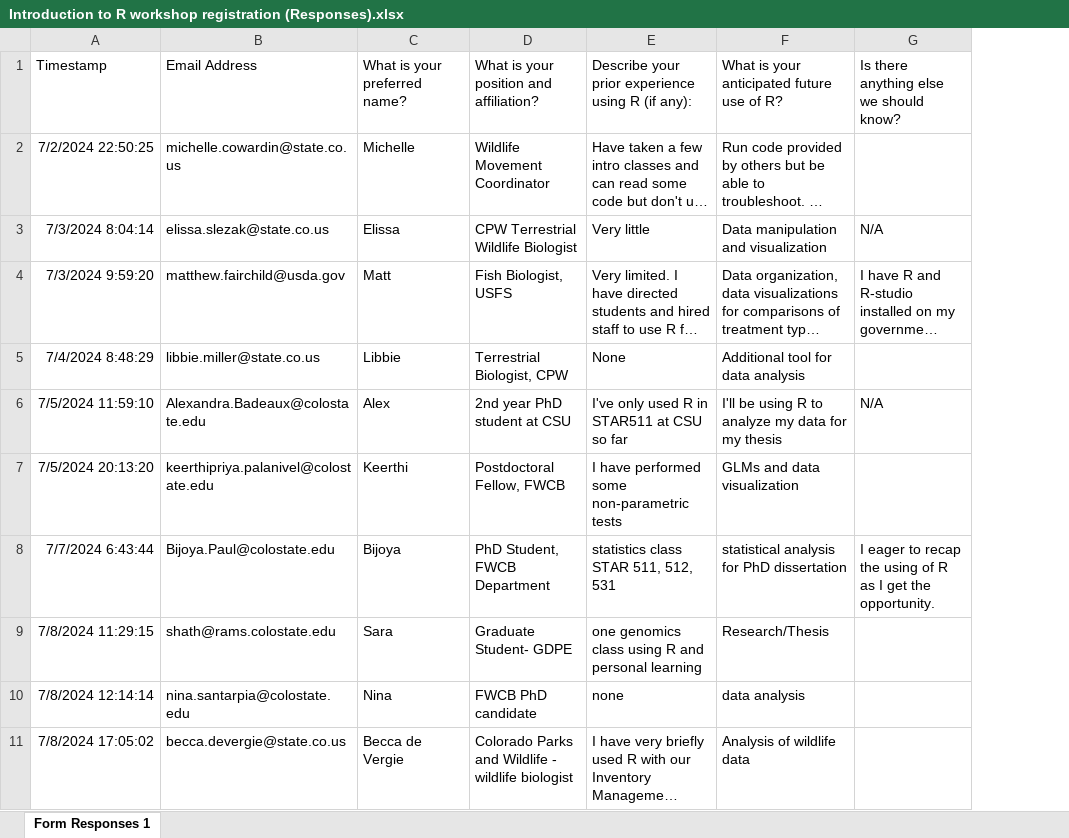
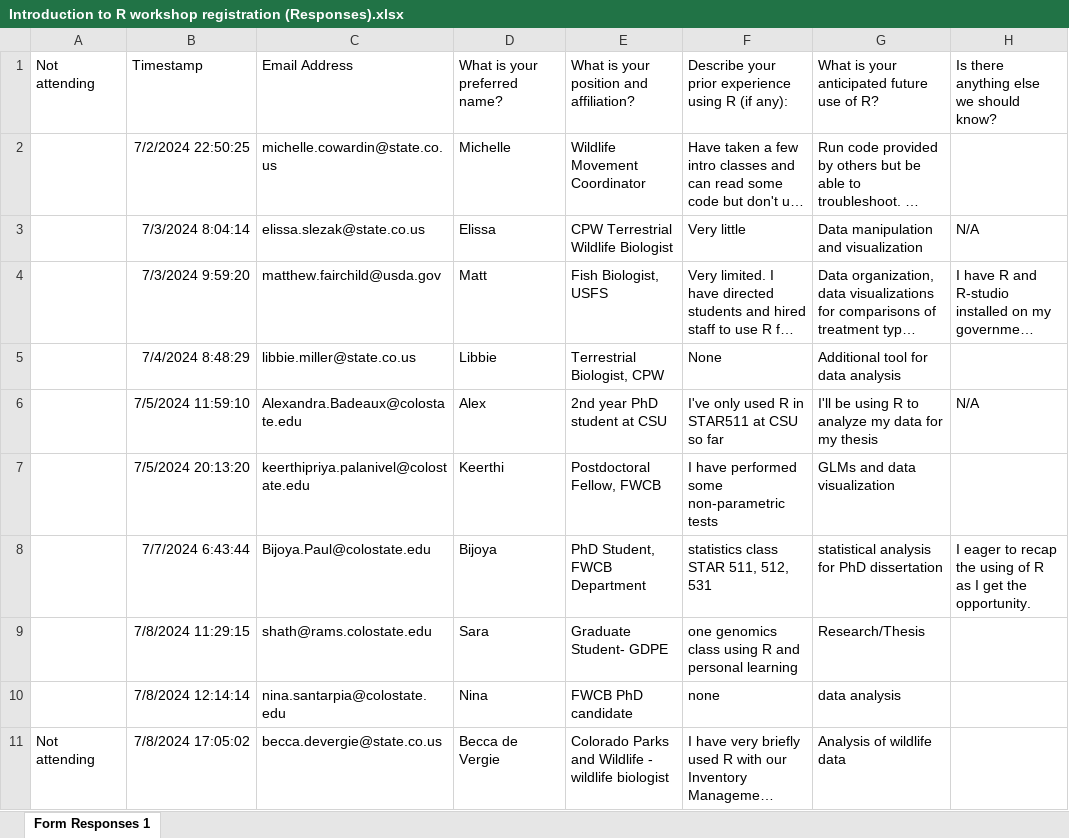
Before and after one commit to bgerber123/bgerber123.github.io, an Excel workbook: R1day/Introduction to R workshop registration (Responses).xlsx, sheet Form Responses 1, drawn as a sheet; only a part is shown; long unchanged cells end in …; values as stored, in another font and other column widths than the file's, no borders; charts and pictures not drawn; the diff names each change by its address in the sheet, - before the commit and + after, or states it on an @@ line.

```diff
--- a/R1day/Introduction to R workshop registration (Responses).xlsx (sheet Form Responses 1)
+++ b/R1day/Introduction to R workshop registration (Responses).xlsx (sheet Form Responses 1)
+column A, rows 1-11: Not attending |  |  |  |  |  |  |  |  |  | Not attending
```
Also changed, not shown: charts or pictures, 4 other files.
